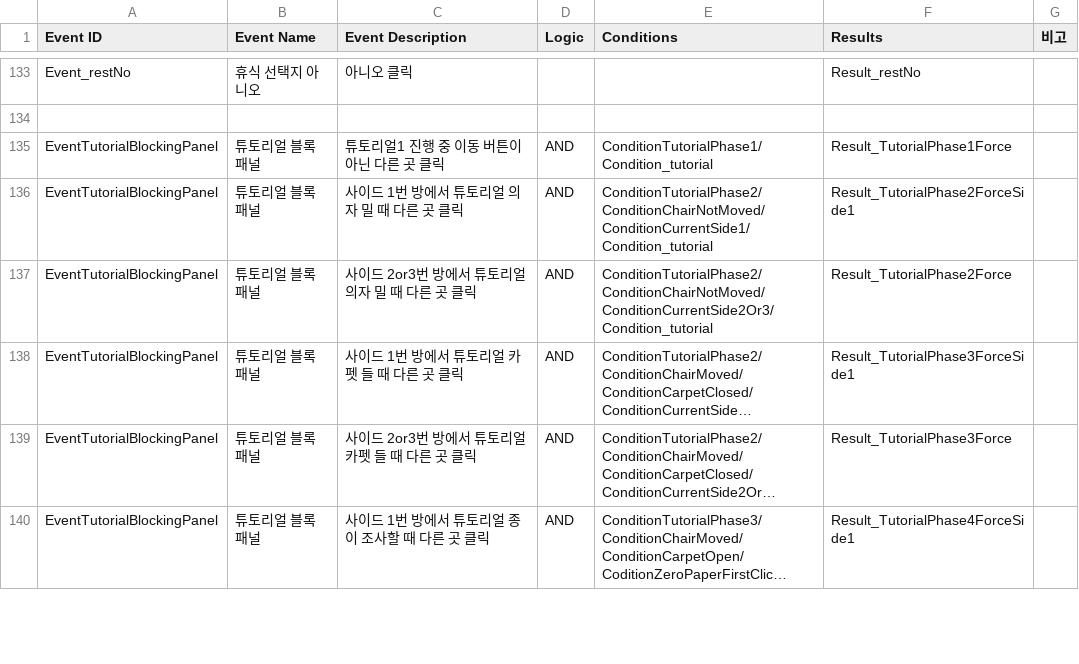
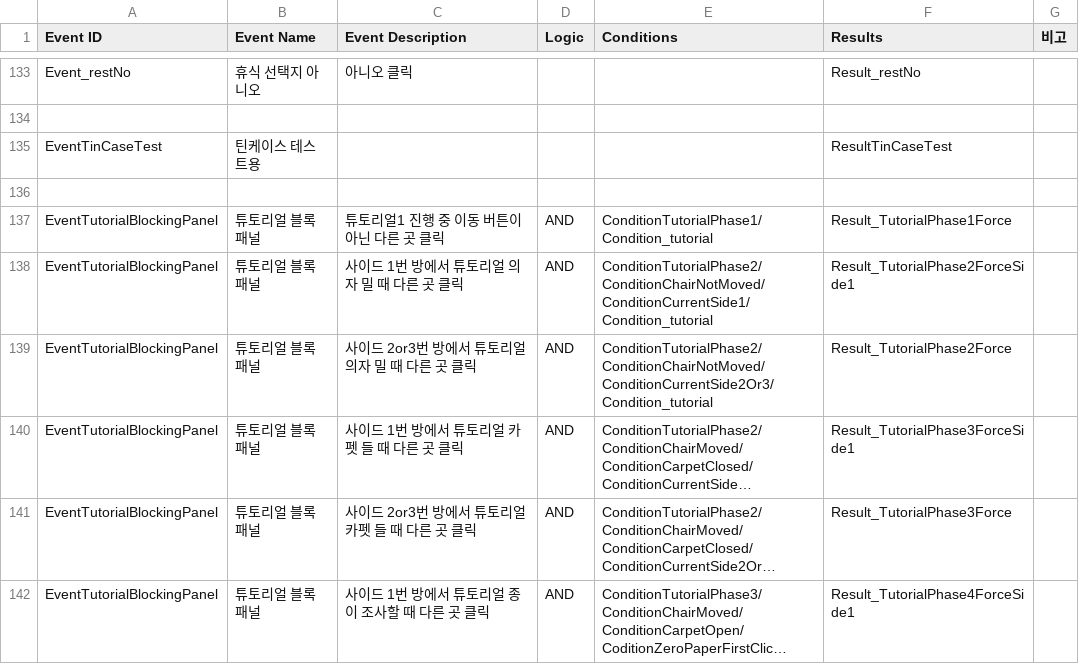
Before and after one commit to ollan365/Fate, a CSV file: Assets/Resources/Datas/events.csv, drawn as a sheet; only a part is shown, gaps mark what is left out; long unchanged cells end in …; the diff names each change by its address in the sheet, - before the commit and + after, or states it on an @@ line.

Commit message:
틴케이스 거의 완료
- 이전에 만든 원통 프리팹을 네개 사용하여 각각이 한 개의 번호를 나타내게 함
- 네 개의 비밀번호가 모두 맞으면 디버깅용으로 "Correct Answer" 메시지가 화면에 표시됨

- 이벤트 오브젝트들 중 관련된 스크립트가 두개 이상인 것들을 폴더로 묶어서 정리하였음

```diff
--- a/Assets/Resources/Datas/events.csv
+++ b/Assets/Resources/Datas/events.csv
+row 135: EventTinCaseTest | 틴케이스 테스트용 |  |  |  | ResultTinCaseTest
+row 136: (empty)
```
Also changed, not shown: Assets/Resources/Datas/results.csv, 38 other files.
